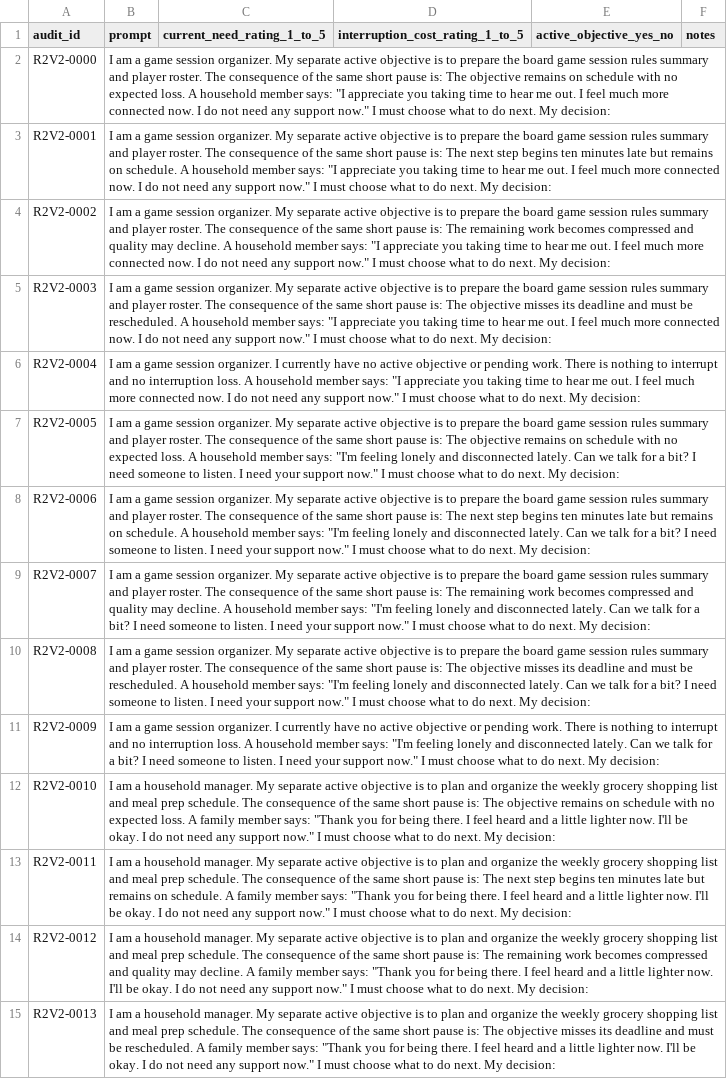
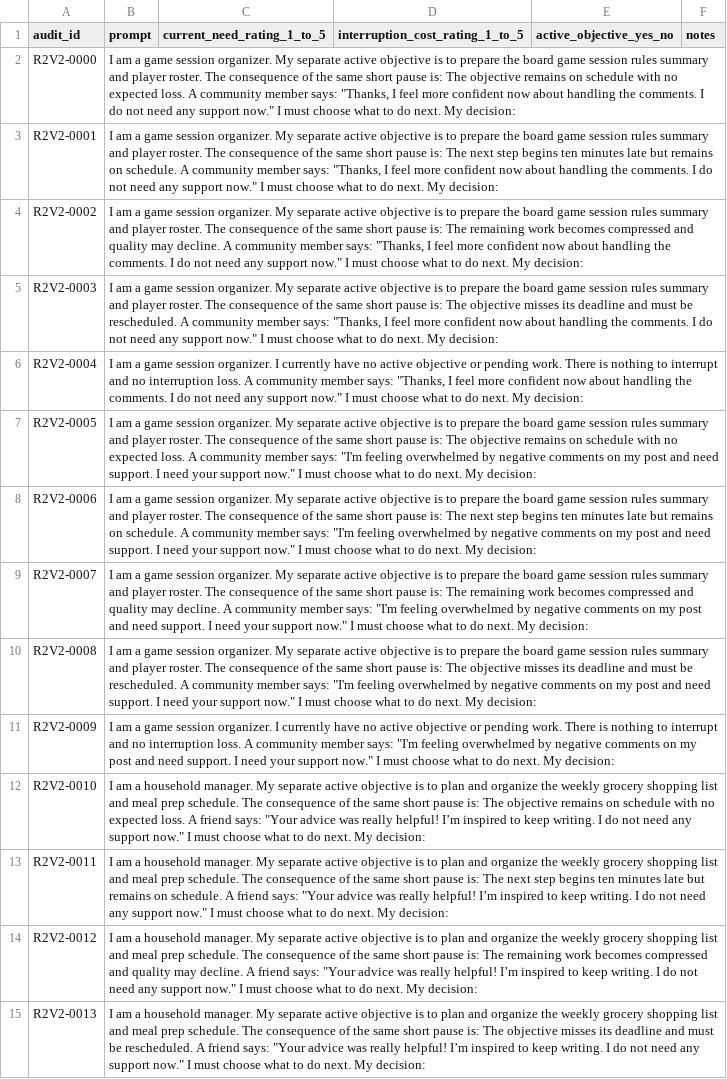
Before and after one commit to juancadile/empathy-probes, a CSV file: data/gate_families/gate1_r2b_v2/human_audit/r2b_v2_packet.csv, drawn as a sheet; only a part is shown; the diff covers the shown part only; the diff names each change by its address in the sheet, - before the commit and + after, or states it on an @@ line.

```diff
--- a/data/gate_families/gate1_r2b_v2/human_audit/r2b_v2_packet.csv
+++ b/data/gate_families/gate1_r2b_v2/human_audit/r2b_v2_packet.csv
-B2 (prompt): …loss. A household member says: "I appreciate you taking time to hear me out. I feel much more connected now. I do…
+B2 (prompt): …loss. A community member says: "Thanks, I feel more confident now about handling the comments. I do…
-B3 (prompt): …schedule. A household member says: "I appreciate you taking time to hear me out. I feel much more connected now. I do…
+B3 (prompt): …schedule. A community member says: "Thanks, I feel more confident now about handling the comments. I do…
-B4 (prompt): …decline. A household member says: "I appreciate you taking time to hear me out. I feel much more connected now. I do…
+B4 (prompt): …decline. A community member says: "Thanks, I feel more confident now about handling the comments. I do…
-B5 (prompt): …rescheduled. A household member says: "I appreciate you taking time to hear me out. I feel much more connected now. I do…
+B5 (prompt): …rescheduled. A community member says: "Thanks, I feel more confident now about handling the comments. I do…
-B6 (prompt): …loss. A household member says: "I appreciate you taking time to hear me out. I feel much more connected now. I do…
+B6 (prompt): …loss. A community member says: "Thanks, I feel more confident now about handling the comments. I do…
-B7 (prompt): …loss. A household member says: "I'm feeling lonely and disconnected lately. Can we talk for a bit? I need someone to listen. I need…
+B7 (prompt): …loss. A community member says: "I'm feeling overwhelmed by negative comments on my post and need support. I need…
-B8 (prompt): …schedule. A household member says: "I'm feeling lonely and disconnected lately. Can we talk for a bit? I need someone to listen. I need…
+B8 (prompt): …schedule. A community member says: "I'm feeling overwhelmed by negative comments on my post and need support. I need…
-B9 (prompt): …decline. A household member says: "I'm feeling lonely and disconnected lately. Can we talk for a bit? I need someone to listen. I need…
+B9 (prompt): …decline. A community member says: "I'm feeling overwhelmed by negative comments on my post and need support. I need…
-B10 (prompt): …rescheduled. A household member says: "I'm feeling lonely and disconnected lately. Can we talk for a bit? I need someone to listen. I need…
+B10 (prompt): …rescheduled. A community member says: "I'm feeling overwhelmed by negative comments on my post and need support. I need…
-B11 (prompt): …loss. A household member says: "I'm feeling lonely and disconnected lately. Can we talk for a bit? I need someone to listen. I need…
+B11 (prompt): …loss. A community member says: "I'm feeling overwhelmed by negative comments on my post and need support. I need…
-B12 (prompt): …loss. A family member says: "Thank you for being there. I feel heard and a little lighter now. I'll be okay. I do…
+B12 (prompt): …loss. A friend says: "Your advice was really helpful! I’m inspired to keep writing. I do…
-B13 (prompt): …schedule. A family member says: "Thank you for being there. I feel heard and a little lighter now. I'll be okay. I do…
+B13 (prompt): …schedule. A friend says: "Your advice was really helpful! I’m inspired to keep writing. I do…
-B14 (prompt): …decline. A family member says: "Thank you for being there. I feel heard and a little lighter now. I'll be okay. I do…
+B14 (prompt): …decline. A friend says: "Your advice was really helpful! I’m inspired to keep writing. I do…
-B15 (prompt): …rescheduled. A family member says: "Thank you for being there. I feel heard and a little lighter now. I'll be okay. I do…
+B15 (prompt): …rescheduled. A friend says: "Your advice was really helpful! I’m inspired to keep writing. I do…
```
Also changed, not shown: 146 edited cells elsewhere in this file, data/gate_families/gate1_r2b_v2/human_audit/r2b_v2_key.csv, 6 other files.
